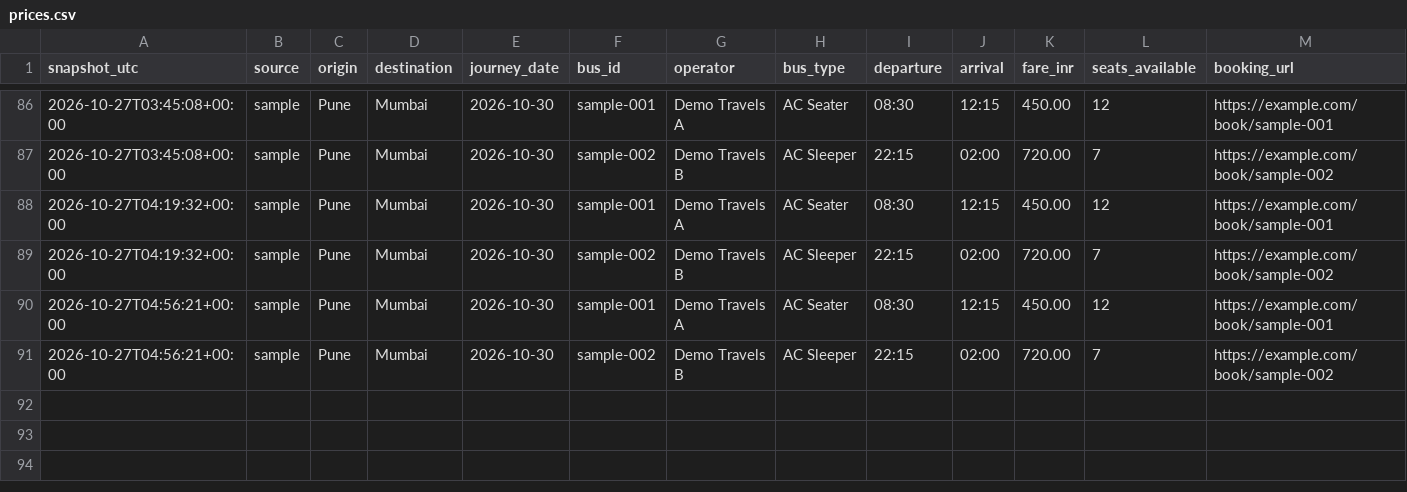
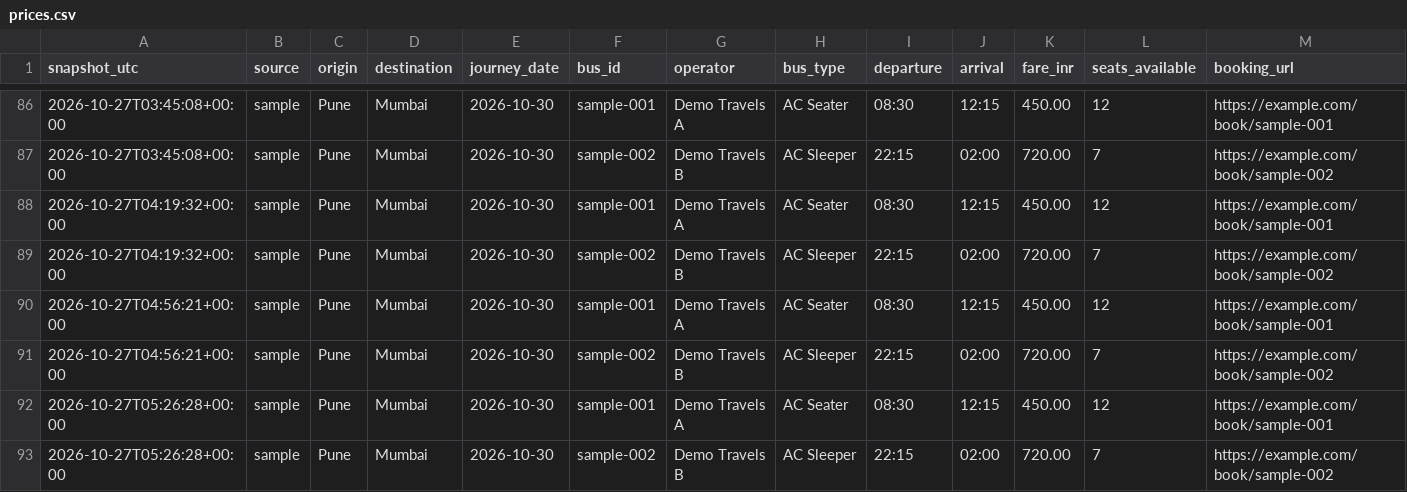
Before and after one commit to Tshubh1414/bus-fare-tracker, a CSV file: data/prices.csv, drawn as a sheet; only a part is shown, gaps mark what is left out.

```diff
--- a/data/prices.csv
+++ b/data/prices.csv
@@ -91 +91,3 @@ snapshot_utc,source,origin,destination,journey_date,bus_id,operator,bus_type,dep
 2026-10-27T04:56:21+00:00,sample,Pune,Mumbai,2026-10-30,sample-002,Demo Travels B,AC Sleeper,22:15,02:00,720.00,7,https://example.com/book/sample-002
+2026-10-27T05:26:28+00:00,sample,Pune,Mumbai,2026-10-30,sample-001,Demo Travels A,AC Seater,08:30,12:15,450.00,12,https://example.com/book/sample-001
+2026-10-27T05:26:28+00:00,sample,Pune,Mumbai,2026-10-30,sample-002,Demo Travels B,AC Sleeper,22:15,02:00,720.00,7,https://example.com/book/sample-002
```
Also changed, not shown: 1 other file.
